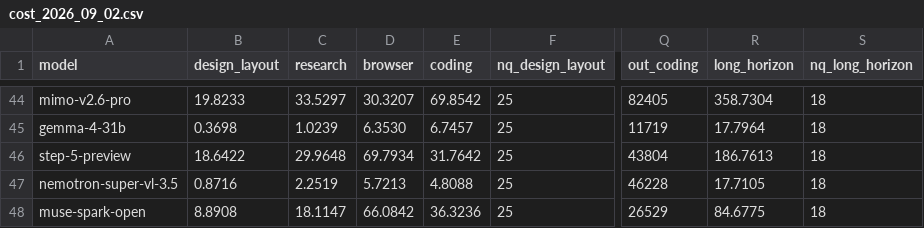
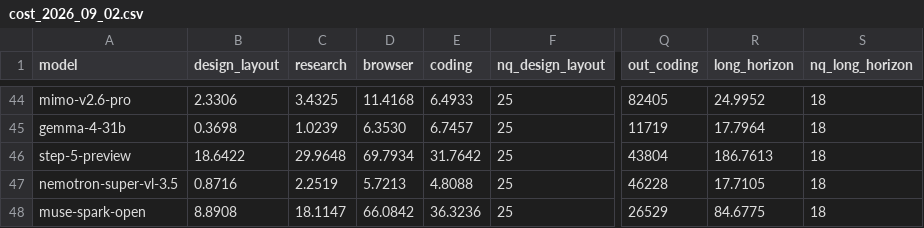
Before and after one commit to LiveBench/new-livebench, a CSV file: v2/cost_2026_09_02.csv, drawn as a sheet; only a part is shown, gaps mark what is left out; the diff covers the shown part only; the diff names each change by its address in the sheet, - before the commit and + after, or states it on an @@ line.

```diff
--- a/v2/cost_2026_09_02.csv
+++ b/v2/cost_2026_09_02.csv
-B44 (design_layout): 19.8233
+B44 (design_layout): 2.3306
-C44 (research): 33.5297
+C44 (research): 3.4325
-D44 (browser): 30.3207
+D44 (browser): 11.4168
-E44 (coding): 69.8542
+E44 (coding): 6.4933
-R44 (long_horizon): 358.7304
+R44 (long_horizon): 24.9952
```
Also changed, not shown: 69 edited cells elsewhere in this file, 7 other files.
